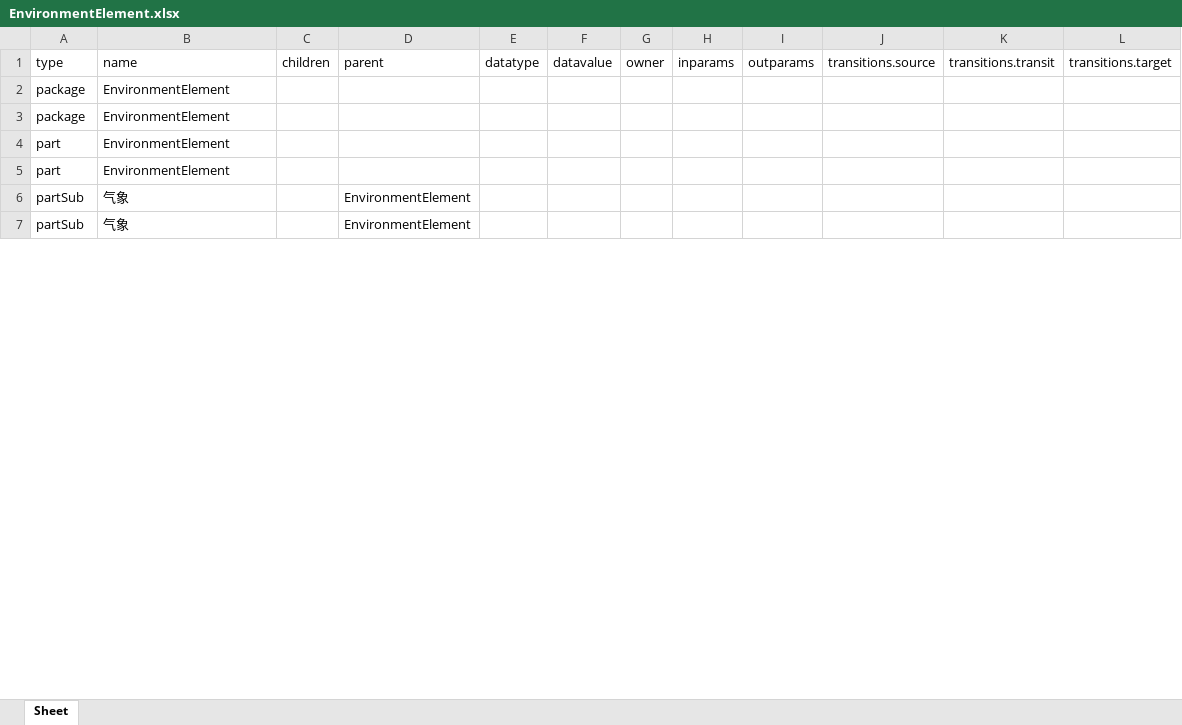
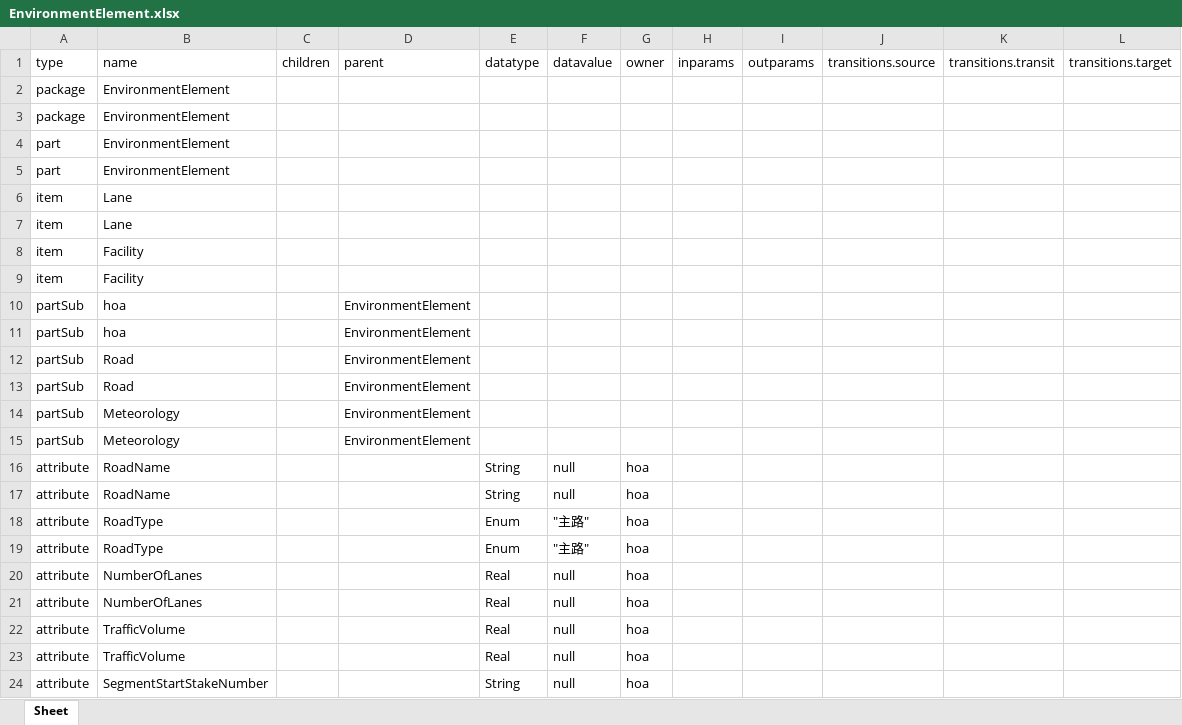
Before and after one commit to Tsingloong611/AcademicTool, an Excel workbook: data/sysml2/3/result/EnvironmentElement.xlsx, sheet Sheet, drawn as a sheet; only a part is shown; values as stored, in another font and other column widths than the file's, no borders; addresses are those after the commit; the diff covers the shown part only; the diff names each change by its address in the sheet, - before the commit and + after, or states it on an @@ line.

```diff
--- a/data/sysml2/3/result/EnvironmentElement.xlsx (sheet Sheet)
+++ b/data/sysml2/3/result/EnvironmentElement.xlsx (sheet Sheet)
+row 6: item | Lane
+row 7: item | Lane
+row 8: item | Facility
+row 9: item | Facility
-B10:B11 (name): 气象
+B10:B11 (name): hoa
+row 12: partSub | Road |  | EnvironmentElement
+row 13: partSub | Road |  | EnvironmentElement
+row 14: partSub | Meteorology |  | EnvironmentElement
+row 15: partSub | Meteorology |  | EnvironmentElement
+row 16: attribute | RoadName |  |  | String | null | hoa
+row 17: attribute | RoadName |  |  | String | null | hoa
+row 18: attribute | RoadType |  |  | Enum | "主路" | hoa
+row 19: attribute | RoadType |  |  | Enum | "主路" | hoa
+row 20: attribute | NumberOfLanes |  |  | Real | null | hoa
+row 21: attribute | NumberOfLanes |  |  | Real | null | hoa
+row 22: attribute | TrafficVolume |  |  | Real | null | hoa
+row 23: attribute | TrafficVolume |  |  | Real | null | hoa
+row 24: attribute | SegmentStartStakeNumber |  |  | String | null | hoa
```
Also changed, not shown: 23 added rows and 22 edited cells elsewhere in this sheet, data/sysml2/3/owl/Emergency_Prop.xlsx, data/sysml2/3/owl/ScenarioElement_Prop.xlsx, 50 other files.
